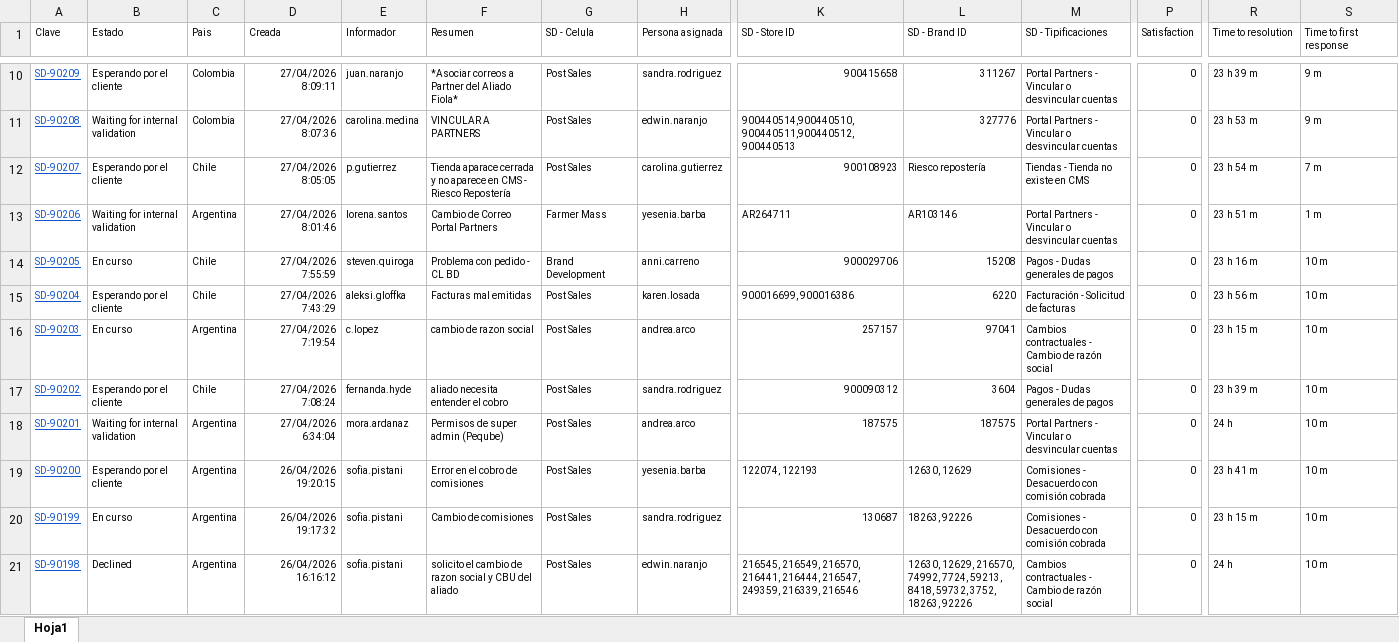
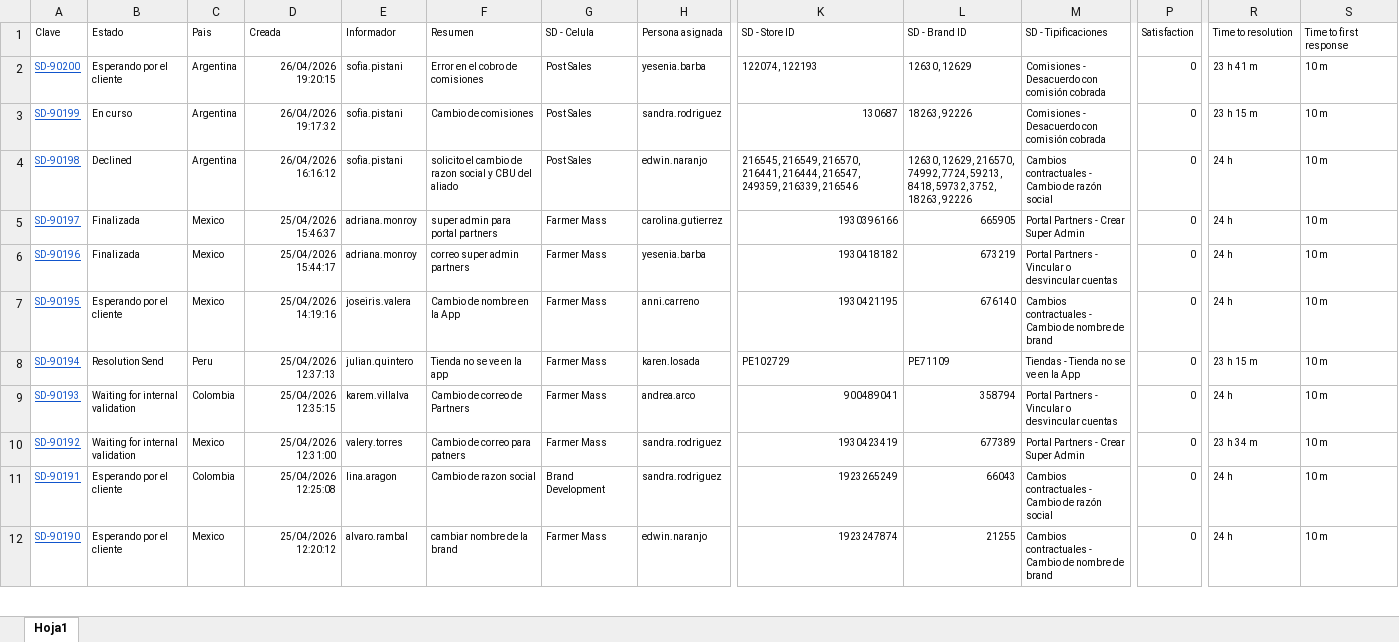
Before and after one commit to ingridojeda-rgb/jira-dashboard, an Excel workbook: public/Week 20.4.xlsx, sheet Hoja1, drawn as a sheet; only a part is shown, gaps mark what is left out; the shorter side is filled out with more unchanged rows; values as stored, in another font and other column widths than the file's, no borders; rows hold the shown columns only; the diff covers the shown part only; the diff names each change by its address in the sheet, - before the commit and + after, or states it on an @@ line.

Commit message:
Actualizacion dashboard por agente

```diff
--- a/public/Week 20.4.xlsx (sheet Hoja1)
+++ b/public/Week 20.4.xlsx (sheet Hoja1)
-row 10: SD-90209 | Esperando por el cliente | Colombia | 27/04/2026 8:09:11 | juan.naranjo | *Asociar correos a Partner del Aliado Fiola* | Post Sales | sandra.rodriguez | 900415658 | 311267 | Portal Partners - Vincular o desvincular cuentas | 0 | 23 h 39 m | 9 m
-row 11: SD-90208 | Waiting for internal validation | Colombia | 27/04/2026 8:07:36 | carolina.medina | VINCULAR A PARTNERS | Post Sales | edwin.naranjo | 900440514,900440510,900440511,900440512,900440513 | 327776 | Portal Partners - Vincular o desvincular cuentas | 0 | 23 h 53 m | 9 m
-row 12: SD-90207 | Esperando por el cliente | Chile | 27/04/2026 8:05:05 | p.gutierrez | Tienda aparace cerrada y no aparece en CMS - Riesco Repostería | Post Sales | carolina.gutierrez | 900108923 | Riesco repostería | Tiendas - Tienda no existe en CMS | 0 | 23 h 54 m | 7 m
-row 13: SD-90206 | Waiting for internal validation | Argentina | 27/04/2026 8:01:46 | lorena.santos | Cambio de Correo Portal Partners | Farmer Mass | yesenia.barba | AR264711 | AR103146 | Portal Partners - Vincular o desvincular cuentas | 0 | 23 h 51 m | 1 m
-row 14: SD-90205 | En curso | Chile | 27/04/2026 7:55:59 | steven.quiroga | Problema con pedido - CL BD | Brand Development | anni.carreno | 900029706 | 15208 | Pagos - Dudas generales de pagos | 0 | 23 h 16 m | 10 m
-row 15: SD-90204 | Esperando por el cliente | Chile | 27/04/2026 7:43:29 | aleksi.gloffka | Facturas mal emitidas | Post Sales | karen.losada | 900016699, 900016386 | 6220 | Facturación - Solicitud de facturas | 0 | 23 h 56 m | 10 m
-row 16: SD-90203 | En curso | Argentina | 27/04/2026 7:19:54 | c.lopez | cambio de razon social | Post Sales | andrea.arco | 257157 | 97041 | Cambios contractuales - Cambio de razón social | 0 | 23 h 15 m | 10 m
-row 17: SD-90202 | Esperando por el cliente | Chile | 27/04/2026 7:08:24 | fernanda.hyde | aliado necesita entender el cobro | Post Sales | sandra.rodriguez | 900090312 | 3604 | Pagos - Dudas generales de pagos | 0 | 23 h 39 m | 10 m
-row 18: SD-90201 | Waiting for internal validation | Argentina | 27/04/2026 6:34:04 | mora.ardanaz | Permisos de super admin (Peqube) | Post Sales | andrea.arco | 187575 | 187575 | Portal Partners - Vincular o desvincular cuentas | 0 | 24 h | 10 m
```
Also changed, not shown: 8 removed rows elsewhere in this sheet.
